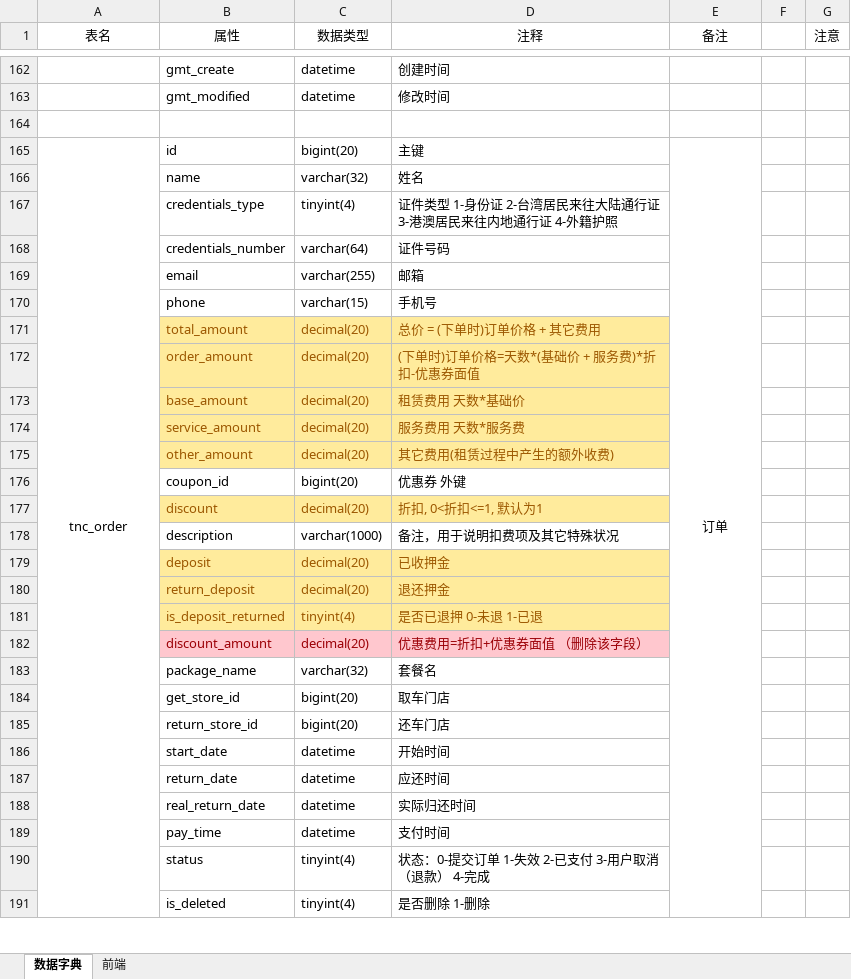
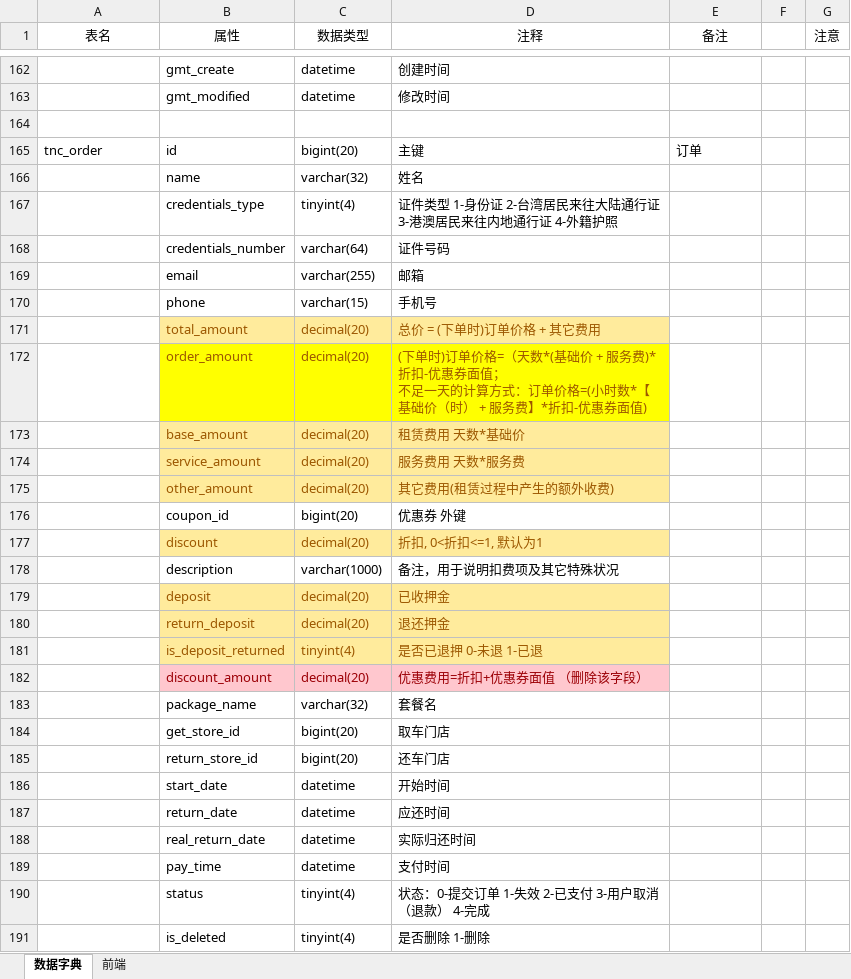
Before and after one commit to 905753552/car_tenancy, an Excel workbook: src/main/resources/sql/数据字典1.4.xlsx, sheet 数据字典, drawn as a sheet; only a part is shown, gaps mark what is left out; values as stored, in another font and other column widths than the file's, no borders; removed rows and columns are numbered as before the commit, all else as after; ↵ is a line break in a cell; the diff covers the shown part only; the diff names each change by its address in the sheet, - before the commit and + after, or states it on an @@ line.

```diff
--- a/src/main/resources/sql/数据字典1.4.xlsx (sheet 数据字典)
+++ b/src/main/resources/sql/数据字典1.4.xlsx (sheet 数据字典)
-A165 alignment: center
+A165 alignment: left
-A165:A194 merged
-E165 alignment: center
+E165 alignment: left
-E165:E194 merged
-B172:D172 fill: #FFEB9C
+B172:D172 fill: #FFFF00
-D172 (注释): …单价格=天数*(基础价 + 服务费)*折扣-优惠券面值
+D172 (注释): …单价格=（天数*(基础价 + 服务费)*折扣-优惠券面值； ↵ 不足一天的计算方式：订单价格=(小时数*【基础价（时） + 服务费】*折扣-优惠券面值)
```
Also changed, not shown: 1 added row and merged cells elsewhere in this sheet, 1 other file.
